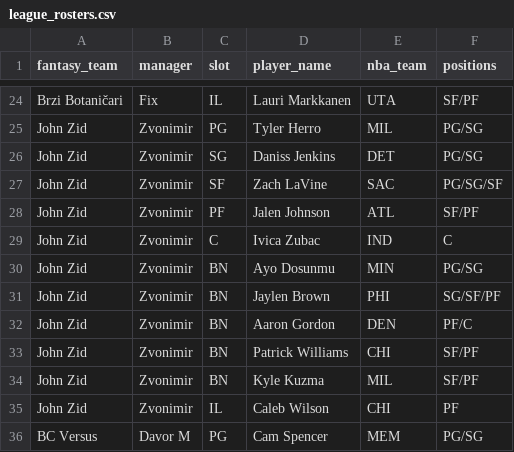
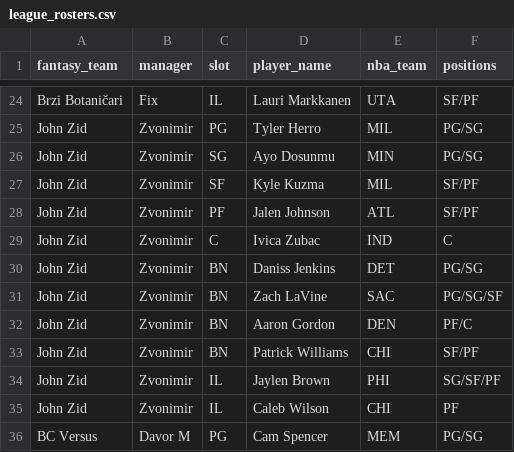
Before and after one commit to chamberneezy/fantasy, a CSV file: data/season/league_rosters.csv, drawn as a sheet; only a part is shown, gaps mark what is left out.

```diff
--- a/data/season/league_rosters.csv
+++ b/data/season/league_rosters.csv
@@ -25,11 +25,11 @@ Brzi Botaničari,Fix,IL,Lauri Markkanen,UTA,SF/PF
 John Zid,Zvonimir,PG,Tyler Herro,MIL,PG/SG
-John Zid,Zvonimir,SG,Daniss Jenkins,DET,PG/SG
-John Zid,Zvonimir,SF,Zach LaVine,SAC,PG/SG/SF
+John Zid,Zvonimir,SG,Ayo Dosunmu,MIN,PG/SG
+John Zid,Zvonimir,SF,Kyle Kuzma,MIL,SF/PF
 John Zid,Zvonimir,PF,Jalen Johnson,ATL,SF/PF
 John Zid,Zvonimir,C,Ivica Zubac,IND,C
-John Zid,Zvonimir,BN,Ayo Dosunmu,MIN,PG/SG
-John Zid,Zvonimir,BN,Jaylen Brown,PHI,SG/SF/PF
+John Zid,Zvonimir,BN,Daniss Jenkins,DET,PG/SG
+John Zid,Zvonimir,BN,Zach LaVine,SAC,PG/SG/SF
 John Zid,Zvonimir,BN,Aaron Gordon,DEN,PF/C
 John Zid,Zvonimir,BN,Patrick Williams,CHI,SF/PF
-John Zid,Zvonimir,BN,Kyle Kuzma,MIL,SF/PF
+John Zid,Zvonimir,IL,Jaylen Brown,PHI,SG/SF/PF
 John Zid,Zvonimir,IL,Caleb Wilson,CHI,PF
```
Also changed, not shown: data/season/free_agents.csv.
